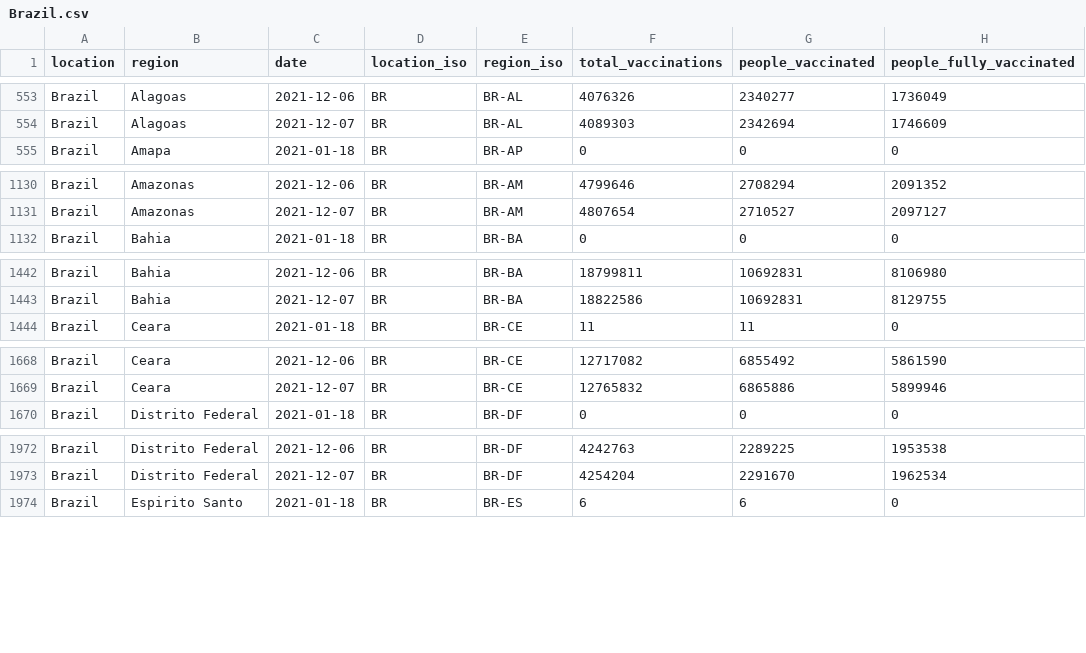
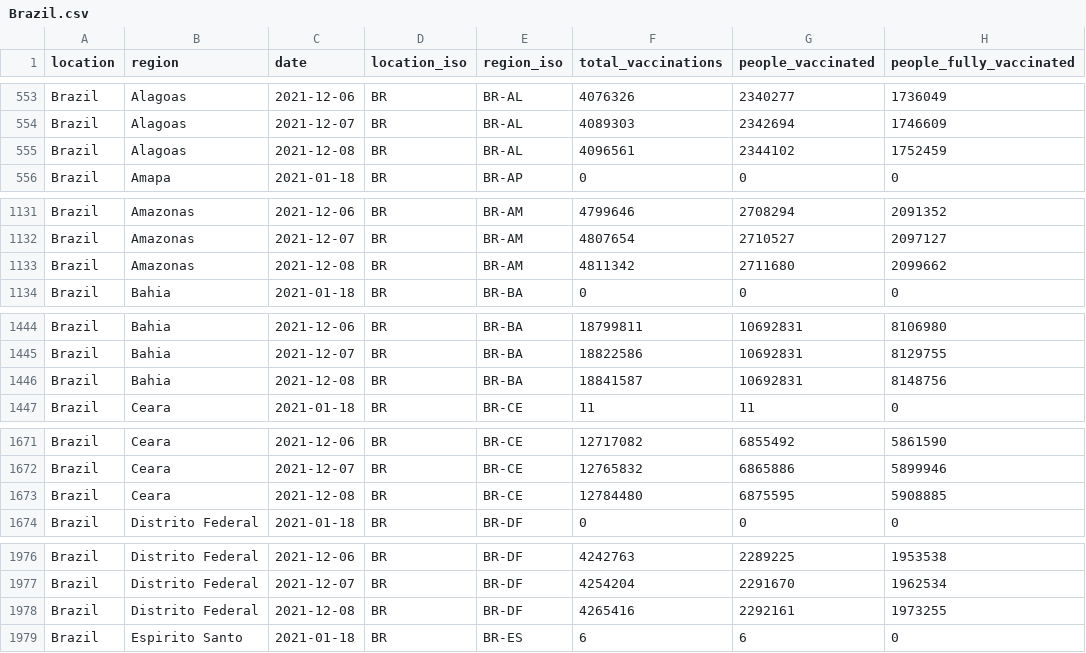
Before and after one commit to sociepy/covid19-vaccination-subnational, a CSV file: data/countries/Brazil.csv, drawn as a sheet; only a part is shown, gaps mark what is left out; the diff covers the shown part only; the diff names each change by its address in the sheet, - before the commit and + after, or states it on an @@ line.

```diff
--- a/data/countries/Brazil.csv
+++ b/data/countries/Brazil.csv
+row 555: Brazil | Alagoas | 2021-12-08 | BR | BR-AL | 4096561 | 2344102 | 1752459
+row 1133: Brazil | Amazonas | 2021-12-08 | BR | BR-AM | 4811342 | 2711680 | 2099662
+row 1446: Brazil | Bahia | 2021-12-08 | BR | BR-BA | 18841587 | 10692831 | 8148756
+row 1673: Brazil | Ceara | 2021-12-08 | BR | BR-CE | 12784480 | 6875595 | 5908885
+row 1978: Brazil | Distrito Federal | 2021-12-08 | BR | BR-DF | 4265416 | 2292161 | 1973255
```
Also changed, not shown: 7 added rows and 15 edited cells elsewhere in this file, data/countries/Uruguay.csv, 4 other files.
